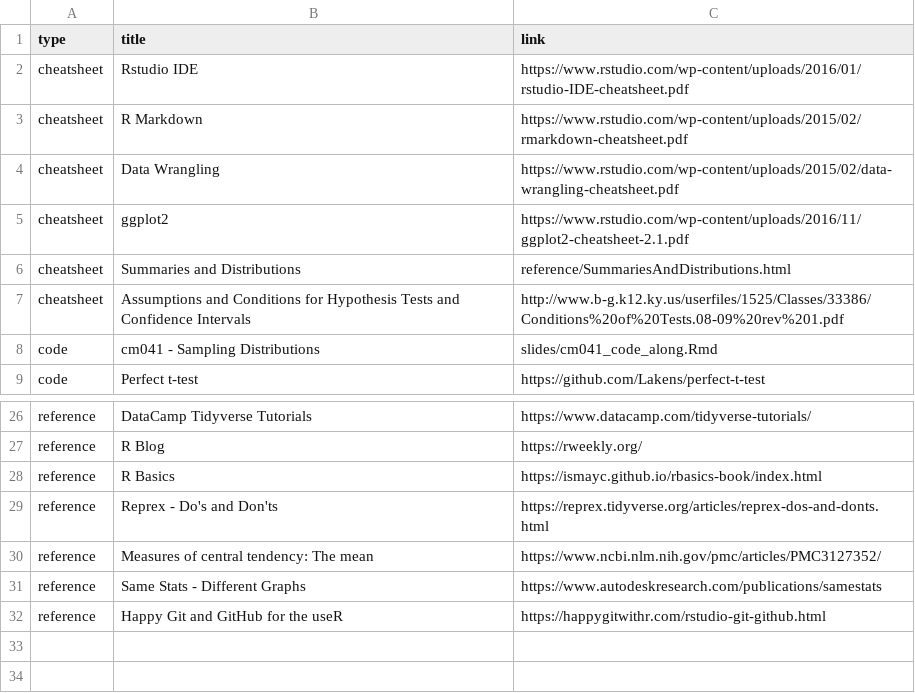
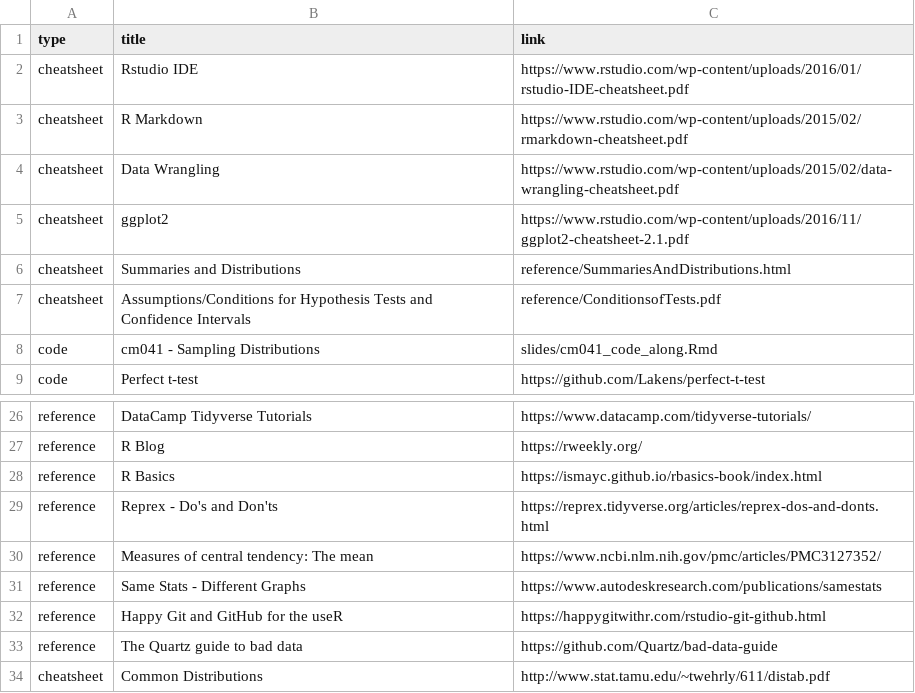
Before and after one commit to rebeccal/ohsu-math630, a CSV file: reference.csv, drawn as a sheet; only a part is shown, gaps mark what is left out.

```diff
--- a/reference.csv
+++ b/reference.csv
@@ -6,3 +6,3 @@ cheatsheet,ggplot2,https://www.rstudio.com/wp-content/uploads/2016/11/ggplot2-ch
 cheatsheet,Summaries and Distributions,reference/SummariesAndDistributions.html
-cheatsheet,Assumptions and Conditions for Hypothesis Tests and Confidence Intervals,http://www.b-g.k12.ky.us/userfiles/1525/Classes/33386/Conditions%20of%20Tests.08-09%20rev%201.pdf
+cheatsheet,Assumptions/Conditions for Hypothesis Tests and Confidence Intervals,reference/ConditionsofTests.pdf
 code,cm041 - Sampling Distributions,slides/cm041_code_along.Rmd
@@ -32 +32,3 @@ reference,Same Stats - Different Graphs,https://www.autodeskresearch.com/publica
 reference,Happy Git and GitHub for the useR, https://happygitwithr.com/rstudio-git-github.html
+reference,The Quartz guide to bad data,https://github.com/Quartz/bad-data-guide
+cheatsheet,Common Distributions,http://www.stat.tamu.edu/~twehrly/611/distab.pdf
```
Also changed, not shown: 2 other files.
